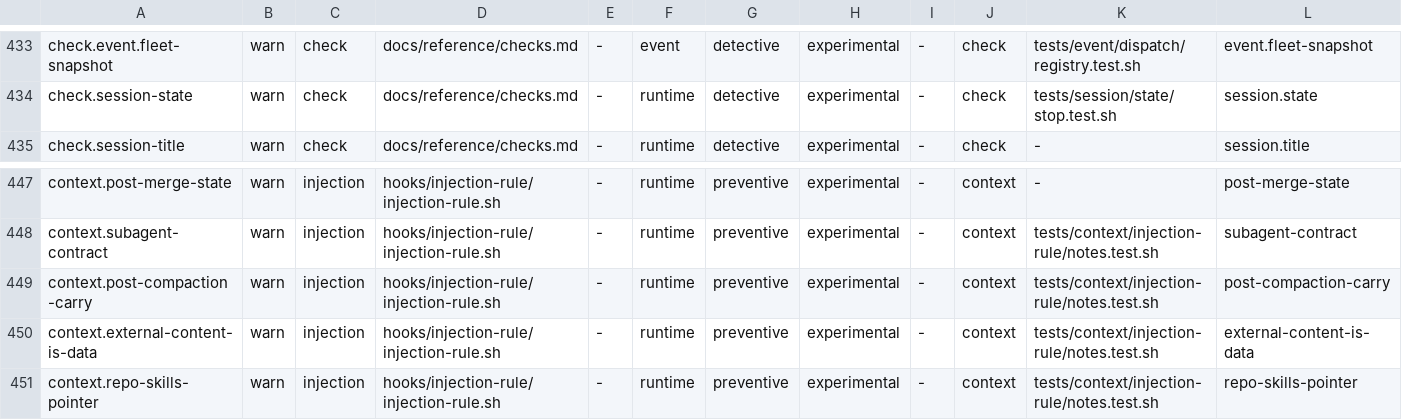
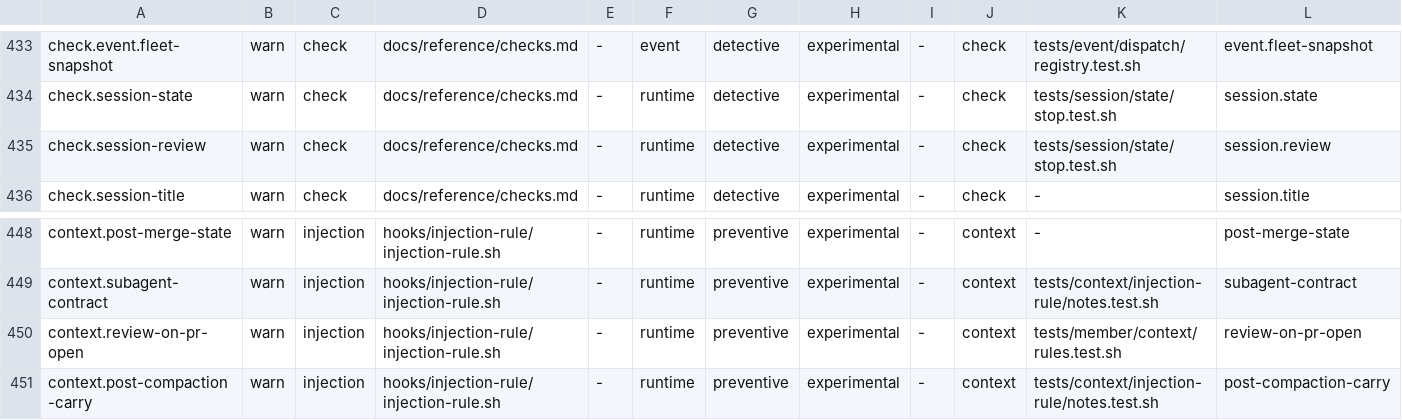
Before and after one commit to VytCepas/harbor-core, a TSV file: standards/naming/controls.tsv, drawn as a sheet; only a part is shown, gaps mark what is left out; the shorter side is filled out with more unchanged rows; rows hold the shown columns only; the diff names each change by its address in the sheet, - before the commit and + after, or states it on an @@ line.

```diff
--- a/standards/naming/controls.tsv
+++ b/standards/naming/controls.tsv
+row 435: check.session-review | warn | check | docs/reference/checks.md | - | runtime | detective | experimental | - | check | tests/session/state/stop.test.sh | session.review
+row 450: context.review-on-pr-open | warn | injection | hooks/injection-rule/injection-rule.sh | - | runtime | preventive | experimental | - | context | tests/member/context/rules.test.sh | review-on-pr-open
```
Also changed, not shown: contracts/bq-values.tsv, 28 other files.
